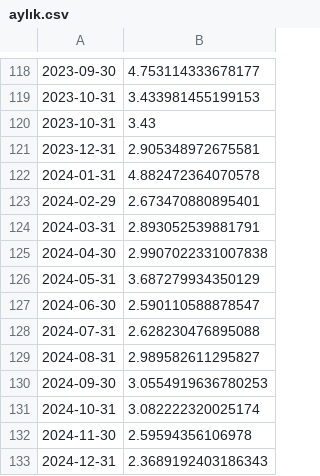
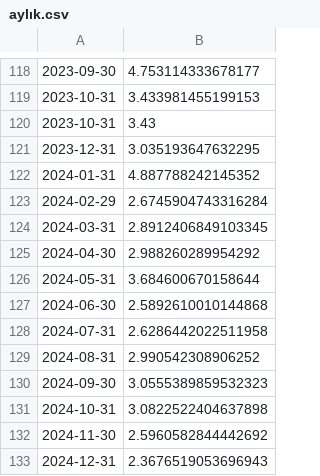
Before and after one commit to mutlususamuru/streamlit-inflation, a CSV file: aylık.csv, drawn as a sheet; only a part is shown, gaps mark what is left out.

```diff
--- a/aylık.csv
+++ b/aylık.csv
@@ -120,14 +120,14 @@
 2023-10-31,3.43
-2023-12-31,2.905348972675581
-2024-01-31,4.882472364070578
-2024-02-29,2.673470880895401
-2024-03-31,2.893052539881791
-2024-04-30,2.9907022331007838
-2024-05-31,3.687279934350129
-2024-06-30,2.590110588878547
-2024-07-31,2.628230476895088
-2024-08-31,2.989582611295827
-2024-09-30,3.0554919636780253
-2024-10-31,3.082222320025174
-2024-11-30,2.59594356106978
-2024-12-31,2.3689192403186343
+2023-12-31,3.035193647632295
+2024-01-31,4.887788242145352
+2024-02-29,2.6745904743316284
+2024-03-31,2.8912406849103345
+2024-04-30,2.988260289954292
+2024-05-31,3.684600670158644
+2024-06-30,2.5892610010144868
+2024-07-31,2.6286442022511958
+2024-08-31,2.990542308906252
+2024-09-30,3.0555389859532323
+2024-10-31,3.0822522404637898
+2024-11-30,2.5960582844442692
+2024-12-31,2.3676519053696943
```
Also changed, not shown: yıllıktahmin.csv.
